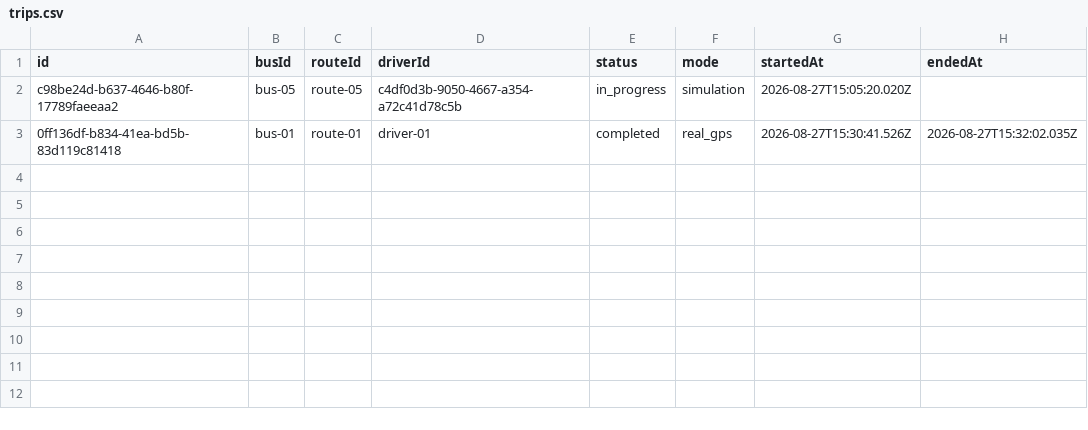
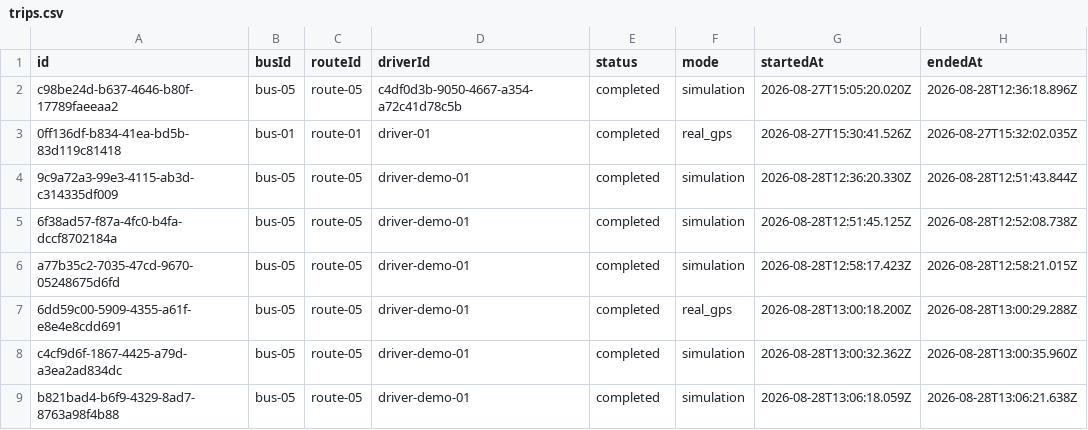
Before and after one commit to MohammedShoaib07/BITM-BUS-TRACKER, a CSV file: data/trips.csv, drawn as a sheet.

```diff
--- a/data/trips.csv
+++ b/data/trips.csv
@@ -1,3 +1,9 @@
 id,busId,routeId,driverId,status,mode,startedAt,endedAt
-c98be24d-b637-4646-b80f-17789faeeaa2,bus-05,route-05,c4df0d3b-9050-4667-a354-a72c41d78c5b,in_progress,simulation,2026-08-27T15:05:20.020Z,
+c98be24d-b637-4646-b80f-17789faeeaa2,bus-05,route-05,c4df0d3b-9050-4667-a354-a72c41d78c5b,completed,simulation,2026-08-27T15:05:20.020Z,2026-08-28T12:36:18.896Z
 0ff136df-b834-41ea-bd5b-83d119c81418,bus-01,route-01,driver-01,completed,real_gps,2026-08-27T15:30:41.526Z,2026-08-27T15:32:02.035Z
+9c9a72a3-99e3-4115-ab3d-c314335df009,bus-05,route-05,driver-demo-01,completed,simulation,2026-08-28T12:36:20.330Z,2026-08-28T12:51:43.844Z
+6f38ad57-f87a-4fc0-b4fa-dccf8702184a,bus-05,route-05,driver-demo-01,completed,simulation,2026-08-28T12:51:45.125Z,2026-08-28T12:52:08.738Z
+a77b35c2-7035-47cd-9670-05248675d6fd,bus-05,route-05,driver-demo-01,completed,simulation,2026-08-28T12:58:17.423Z,2026-08-28T12:58:21.015Z
+6dd59c00-5909-4355-a61f-e8e4e8cdd691,bus-05,route-05,driver-demo-01,completed,real_gps,2026-08-28T13:00:18.200Z,2026-08-28T13:00:29.288Z
+c4cf9d6f-1867-4425-a79d-a3ea2ad834dc,bus-05,route-05,driver-demo-01,completed,simulation,2026-08-28T13:00:32.362Z,2026-08-28T13:00:35.960Z
+b821bad4-b6f9-4329-8ad7-8763a98f4b88,bus-05,route-05,driver-demo-01,completed,simulation,2026-08-28T13:06:18.059Z,2026-08-28T13:06:21.638Z
```
Also changed, not shown: data/bus_locations.csv, 9 other files.
